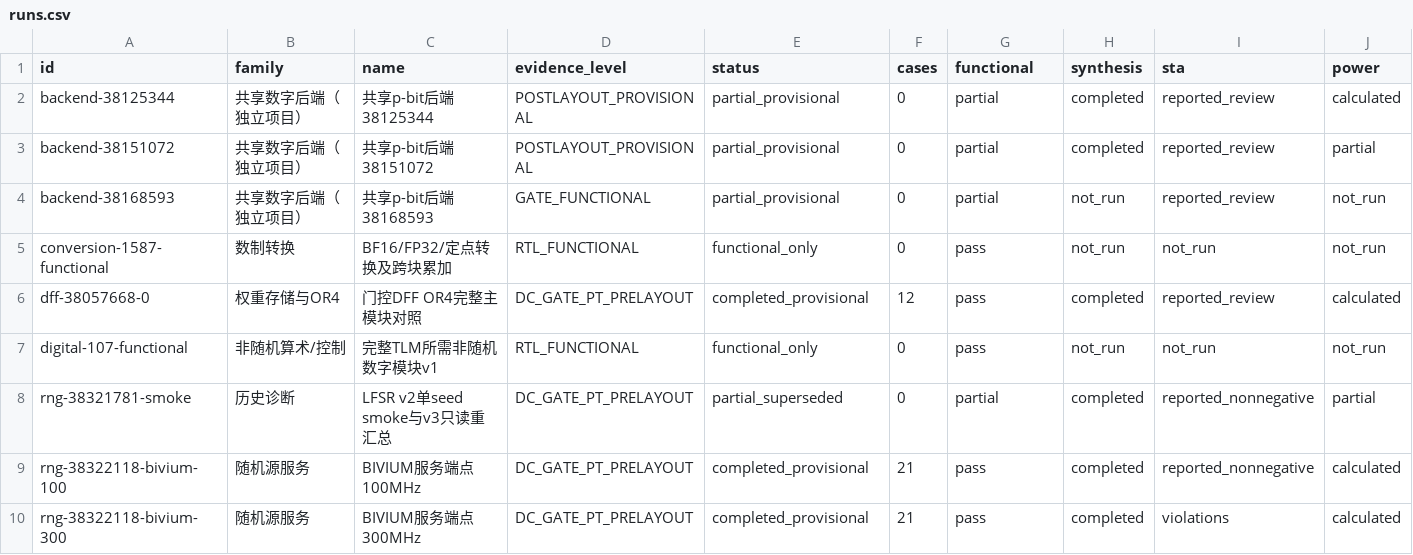
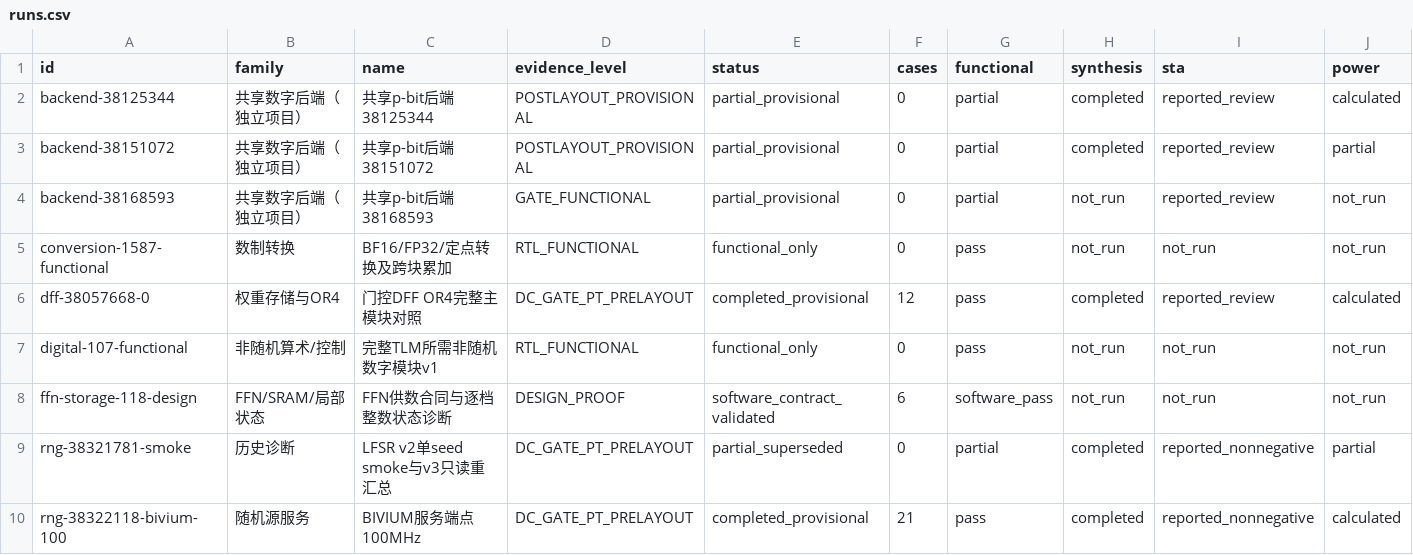
Before and after one commit to rayggxia-workspace/pbit-llm-qwen-baselines, a CSV file: digital_circuit_simulation_registry/runs.csv, drawn as a sheet; only a part is shown; the shorter side is filled out with more unchanged rows; rows hold the shown columns only; the diff names each change by its address in the sheet, - before the commit and + after, or states it on an @@ line.

```diff
--- a/digital_circuit_simulation_registry/runs.csv
+++ b/digital_circuit_simulation_registry/runs.csv
+row 8: ffn-storage-118-design | FFN/SRAM/局部状态 | FFN供数合同与逐档整数状态诊断 | DESIGN_PROOF | software_contract_validated | 6 | software_pass | not_run | not_run | not_run
```
Also changed, not shown: digital_circuit_simulation_registry/artifact_locations.csv, 46 other files.
